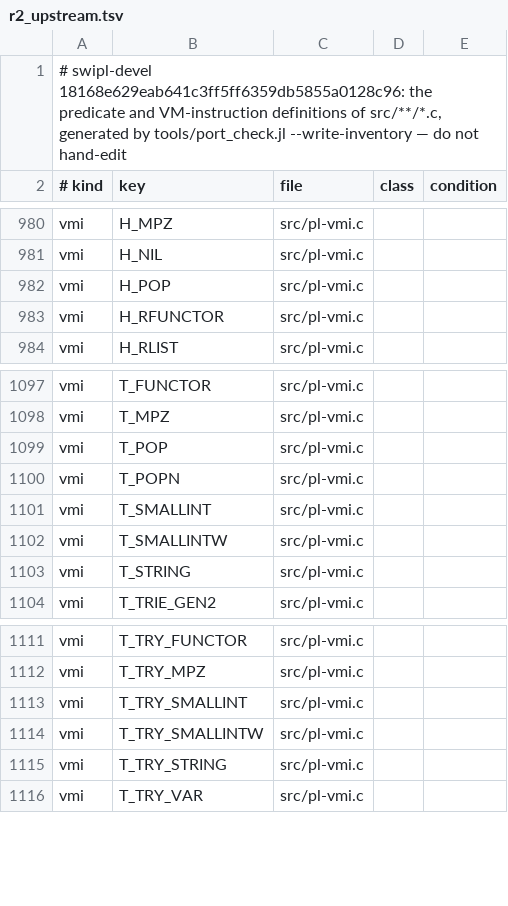
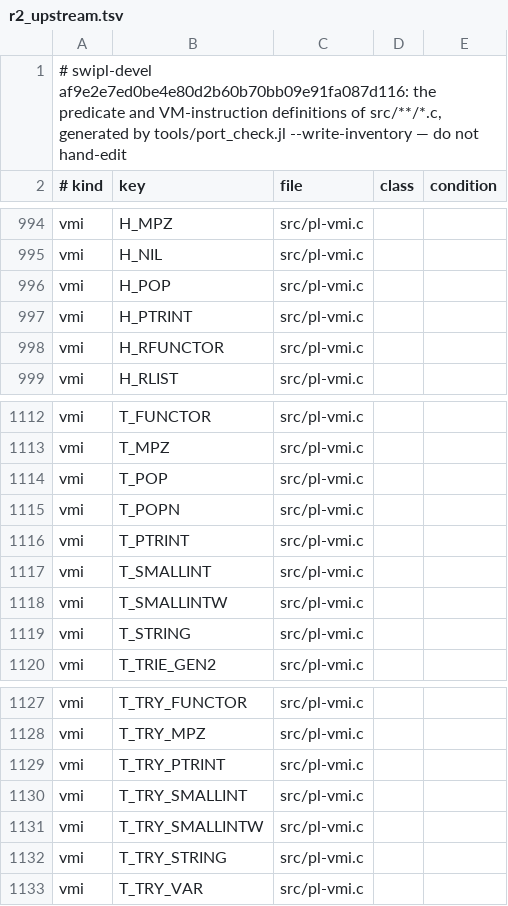
Before and after one commit to CognitiveSubstratesAI/LogicKernel, a TSV file: docs/r2_upstream.tsv, drawn as a sheet; only a part is shown, gaps mark what is left out; the diff covers the shown part only.

```diff
--- a/docs/r2_upstream.tsv
+++ b/docs/r2_upstream.tsv
@@ -1,2 +1,2 @@
-# swipl-devel 18168e629eab641c3ff5ff6359db5855a0128c96: the predicate and VM-instruction definitions of src/**/*.c, generated by tools/port_check.jl --write-inventory — do not hand-edit
+# swipl-devel af9e2e7ed0be4e80d2b60b70bb09e91fa087d116: the predicate and VM-instruction definitions of src/**/*.c, generated by tools/port_check.jl --write-inventory — do not hand-edit
 # kind	key	file	class	condition
@@ -982,2 +996,3 @@ vmi	H_NIL	src/pl-vmi.c
 vmi	H_POP	src/pl-vmi.c		
+vmi	H_PTRINT	src/pl-vmi.c		
 vmi	H_RFUNCTOR	src/pl-vmi.c		
@@ -1100,2 +1115,3 @@ vmi	T_POP	src/pl-vmi.c
 vmi	T_POPN	src/pl-vmi.c		
+vmi	T_PTRINT	src/pl-vmi.c		
 vmi	T_SMALLINT	src/pl-vmi.c		
@@ -1112,2 +1128,3 @@ vmi	T_TRY_FUNCTOR	src/pl-vmi.c
 vmi	T_TRY_MPZ	src/pl-vmi.c		
+vmi	T_TRY_PTRINT	src/pl-vmi.c		
 vmi	T_TRY_SMALLINT	src/pl-vmi.c		
```
Also changed, not shown: 14 added rows and 5 edited cells elsewhere in this file, 2 other files.
